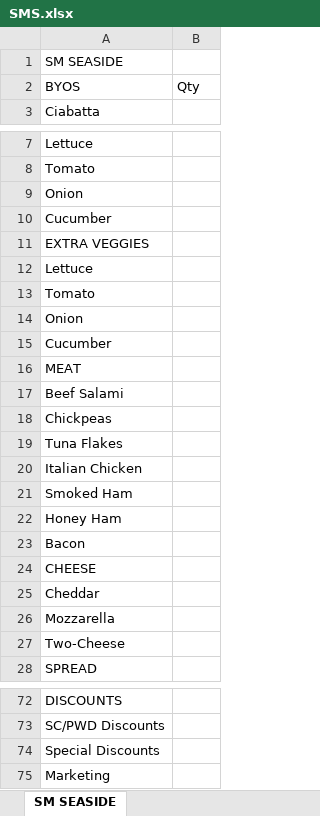
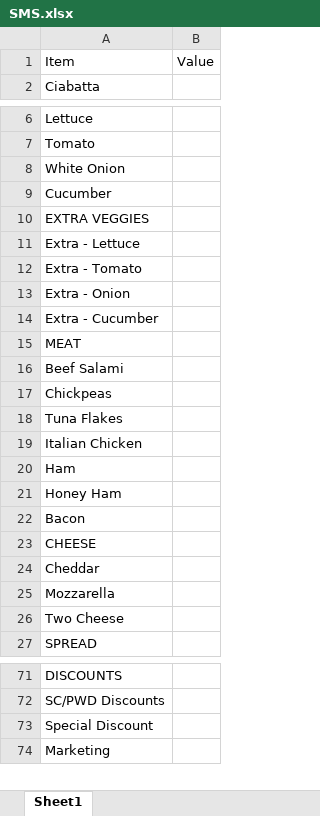
Before and after one commit to noelanthony-dev/uss-encoding-project, an Excel workbook: uss_encoding_project/templates/SMS.xlsx, sheet Sheet1, drawn as a sheet; only a part is shown, gaps mark what is left out; values as stored, in another font and other column widths than the file's, no cell formats; removed rows and columns are numbered as before the commit, all else as after; the diff covers the shown part only; the diff names each change by its address in the sheet, - before the commit and + after, or states it on an @@ line.

```diff
--- a/uss_encoding_project/templates/SMS.xlsx (sheet Sheet1)
+++ b/uss_encoding_project/templates/SMS.xlsx (sheet Sheet1)
-sheet tab: SM SEASIDE
+sheet tab: Sheet1
-row 1: SM SEASIDE
-row 2: BYOS | Qty
+row 1: Item | Value
-A8: Onion
+A8: White Onion
-A11: Lettuce
+A11: Extra - Lettuce
-A12: Tomato
+A12: Extra - Tomato
-A13: Onion
+A13: Extra - Onion
-A14: Cucumber
+A14: Extra - Cucumber
-A20: Smoked Ham
+A20: Ham
-A26: Two-Cheese
+A26: Two Cheese
-A73: Special Discounts
+A73: Special Discount
```
Also changed, not shown: 21 edited cells elsewhere in this sheet, cell formats, uss_encoding_project/templates/AC.xlsx, uss_encoding_project/templates/CHMM.xlsx, 4 other files.
